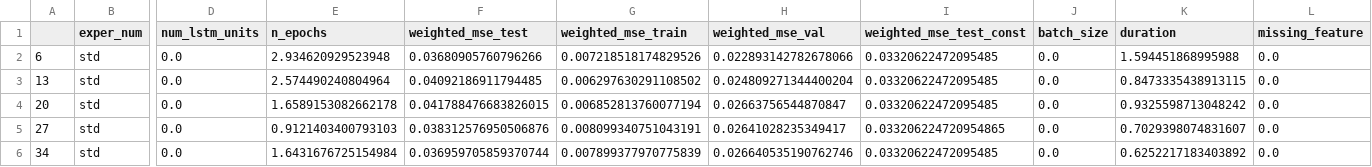
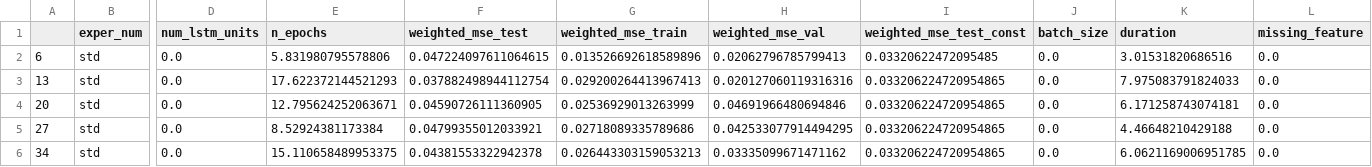
Before and after one commit to MichalRozenwald/Hi-ChIP-ML, a CSV file: models/experiments/exp_stds_example_results_18_bioset_10_exps_23_04_20.csv, drawn as a sheet; only a part is shown, gaps mark what is left out; the diff covers the shown part only; the diff names each change by its address in the sheet, - before the commit and + after, or states it on an @@ line.

```diff
--- a/models/experiments/exp_stds_example_results_18_bioset_10_exps_23_04_20.csv
+++ b/models/experiments/exp_stds_example_results_18_bioset_10_exps_23_04_20.csv
-E2 (n_epochs): 2.934620929523948
+E2 (n_epochs): 5.831980795578806
-F2 (weighted_mse_test): 0.03680905760796266
+F2 (weighted_mse_test): 0.047224097611064615
-G2 (weighted_mse_train): 0.007218518174829526
+G2 (weighted_mse_train): 0.013526692618589896
-H2 (weighted_mse_val): 0.022893142782678066
+H2 (weighted_mse_val): 0.02062796785799413
-K2 (duration): 1.594451868995988
+K2 (duration): 3.01531820686516
-E3 (n_epochs): 2.574490240804964
+E3 (n_epochs): 17.622372144521293
-F3 (weighted_mse_test): 0.04092186911794485
+F3 (weighted_mse_test): 0.037882498944112754
-G3 (weighted_mse_train): 0.006297630291108502
+G3 (weighted_mse_train): 0.029200264413967413
-H3 (weighted_mse_val): 0.024809271344400204
+H3 (weighted_mse_val): 0.020127060119316316
-I3:I4 (weighted_mse_test_const): 0.03320622472095485
+I3:I4 (weighted_mse_test_const): 0.033206224720954865
-K3 (duration): 0.8473335438913115
+K3 (duration): 7.975083791824033
-E4 (n_epochs): 1.6589153082662178
+E4 (n_epochs): 12.795624252063671
-F4 (weighted_mse_test): 0.041788476683826015
+F4 (weighted_mse_test): 0.04590726111360905
-G4 (weighted_mse_train): 0.006852813760077194
+G4 (weighted_mse_train): 0.02536929013263999
-H4 (weighted_mse_val): 0.02663756544870847
+H4 (weighted_mse_val): 0.04691966480694846
-K4 (duration): 0.9325598713048242
+K4 (duration): 6.171258743074181
-E5 (n_epochs): 0.9121403400793103
+E5 (n_epochs): 8.52924381173384
-F5 (weighted_mse_test): 0.038312576950506876
+F5 (weighted_mse_test): 0.04799355012033921
-G5 (weighted_mse_train): 0.008099340751043191
+G5 (weighted_mse_train): 0.02718089335789686
-H5 (weighted_mse_val): 0.02641028235349417
+H5 (weighted_mse_val): 0.042533077914494295
-K5 (duration): 0.7029398074831607
+K5 (duration): 4.46648210429188
-E6 (n_epochs): 1.6431676725154984
+E6 (n_epochs): 15.110658489953375
-F6 (weighted_mse_test): 0.036959705859370744
+F6 (weighted_mse_test): 0.04381553322942378
-G6 (weighted_mse_train): 0.007899377970775839
+G6 (weighted_mse_train): 0.026443303159053213
-H6 (weighted_mse_val): 0.026640535190762746
+H6 (weighted_mse_val): 0.03335099671471162
-I6 (weighted_mse_test_const): 0.03320622472095485
+I6 (weighted_mse_test_const): 0.033206224720954865
-K6 (duration): 0.6252217183403892
+K6 (duration): 6.0621169006951785
```
Also changed, not shown: 4 added rows and 41 edited cells elsewhere in this file, models/experiments/eval_example_results_18_bioset_10_exps_23_04_20.csv, models/experiments/exp_means_example_results_18_bioset_10_exps_23_04_20.csv, 4 other files.
